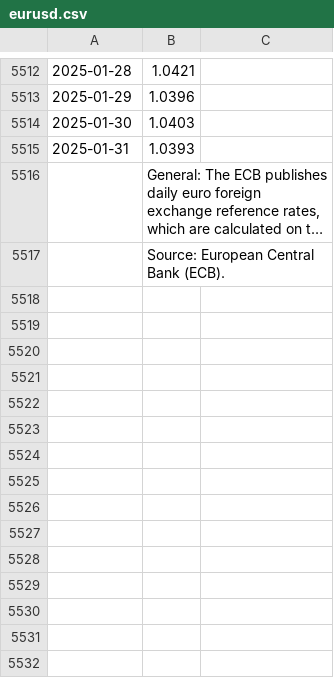
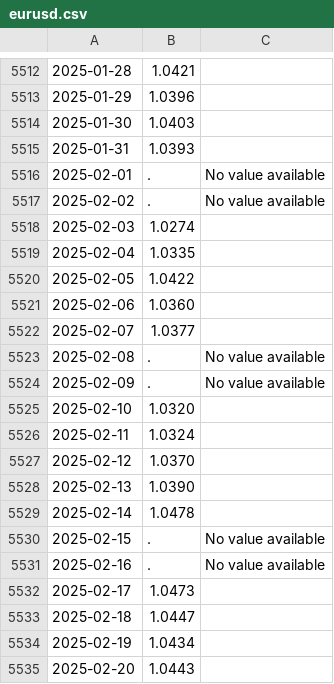
Before and after one commit to laroche/tastyworks-pnl, a CSV file: eurusd.csv, drawn as a sheet; only a part is shown, gaps mark what is left out; the shorter side is filled out with more unchanged rows; long unchanged cells end in …; the diff covers the shown part only; the diff names each change by its address in the sheet, - before the commit and + after, or states it on an @@ line.

Commit message:
update eurusd.csv
Signed-off-by: Florian La Roche <Florian.LaRoche@gmail.com>

```diff
--- a/eurusd.csv
+++ b/eurusd.csv
+row 5516: 2025-02-01 | . | No value available
+row 5517: 2025-02-02 | . | No value available
+row 5518: 2025-02-03 | 1.0274
+row 5519: 2025-02-04 | 1.0335
+row 5520: 2025-02-05 | 1.0422
+row 5521: 2025-02-06 | 1.0360
+row 5522: 2025-02-07 | 1.0377
+row 5523: 2025-02-08 | . | No value available
+row 5524: 2025-02-09 | . | No value available
+row 5525: 2025-02-10 | 1.0320
+row 5526: 2025-02-11 | 1.0324
+row 5527: 2025-02-12 | 1.0370
+row 5528: 2025-02-13 | 1.0390
+row 5529: 2025-02-14 | 1.0478
+row 5530: 2025-02-15 | . | No value available
+row 5531: 2025-02-16 | . | No value available
+row 5532: 2025-02-17 | 1.0473
+row 5533: 2025-02-18 | 1.0447
+row 5534: 2025-02-19 | 1.0434
+row 5535: 2025-02-20 | 1.0443
```
Also changed, not shown: 25 added rows and 1 edited cell elsewhere in this file.
